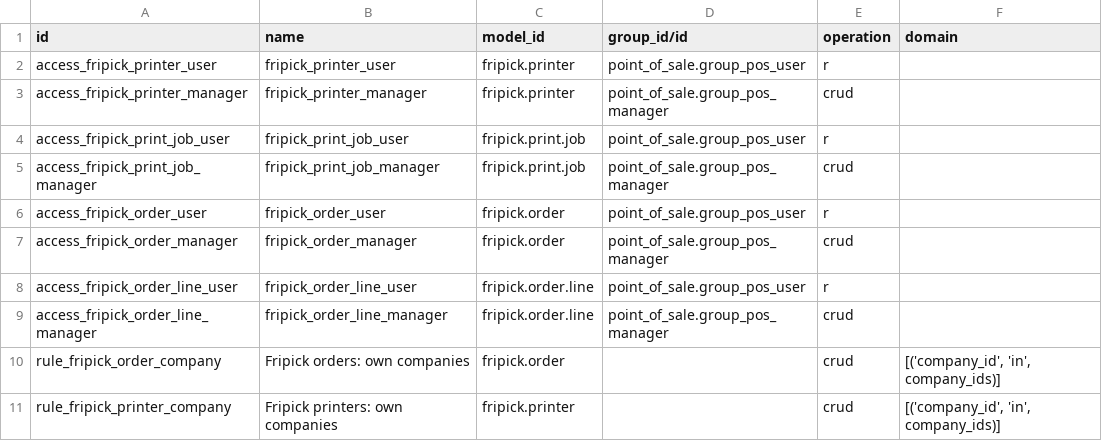
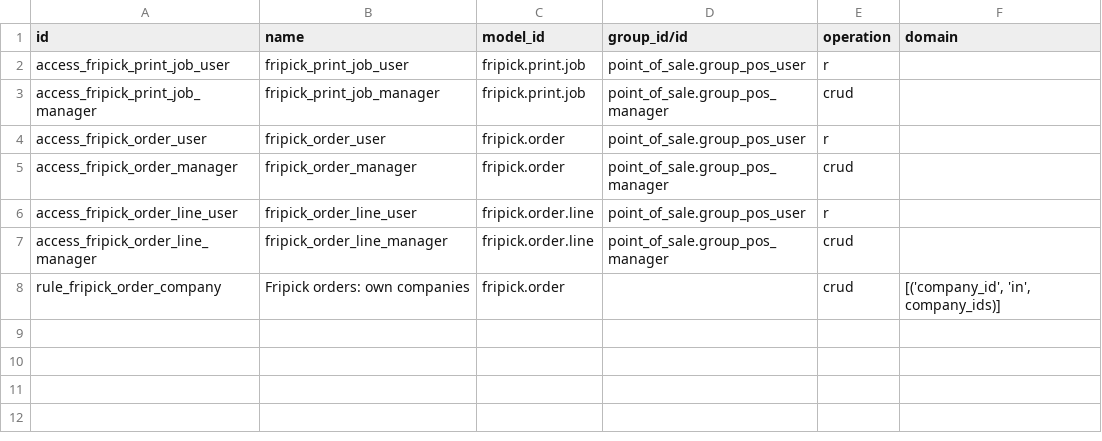
Before and after one commit to JoelStalin/Chefalitas, a CSV file: addons/fripick_orders/security/ir.access.csv, drawn as a sheet; the diff names each change by its address in the sheet, - before the commit and + after, or states it on an @@ line.

```diff
--- a/addons/fripick_orders/security/ir.access.csv
+++ b/addons/fripick_orders/security/ir.access.csv
-row 2: access_fripick_printer_user | fripick_printer_user | fripick.printer | point_of_sale.group_pos_user | r
-row 3: access_fripick_printer_manager | fripick_printer_manager | fripick.printer | point_of_sale.group_pos_manager | crud
-row 11: rule_fripick_printer_company | Fripick printers: own companies | fripick.printer |  | crud | [('company_id', 'in', company_ids)]
```
Also changed, not shown: 10 other files.
